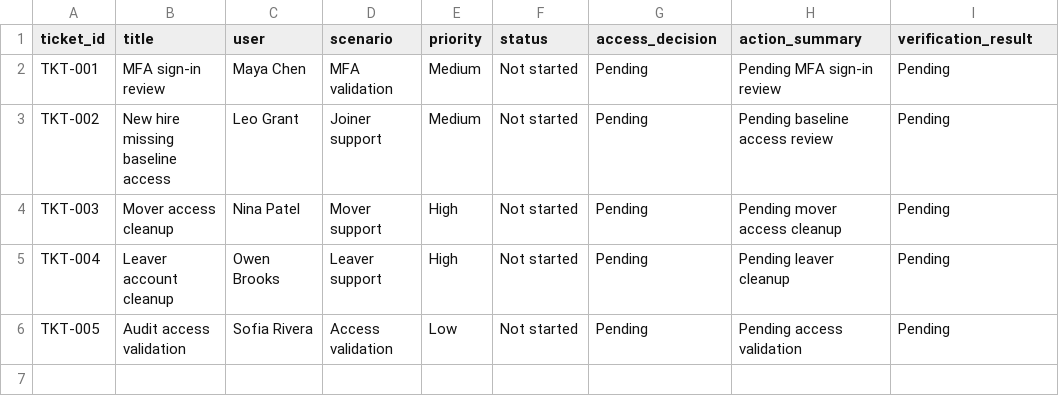
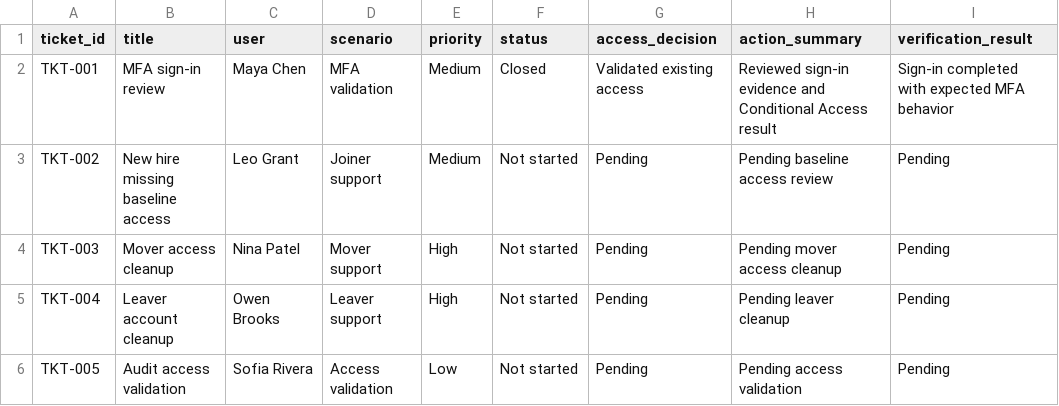
Before and after one commit to dclaude-tech/entra-id-iam-support-lifecycle-lab, a CSV file: data/ticket-tracker.csv, drawn as a sheet.

Commit message:
Update ticket tracker for MFA validation

```diff
--- a/data/ticket-tracker.csv
+++ b/data/ticket-tracker.csv
@@ -1,3 +1,3 @@
 ticket_id,title,user,scenario,priority,status,access_decision,action_summary,verification_result
-TKT-001,MFA sign-in review,Maya Chen,MFA validation,Medium,Not started,Pending,Pending MFA sign-in review,Pending
+TKT-001,MFA sign-in review,Maya Chen,MFA validation,Medium,Closed,Validated existing access,Reviewed sign-in evidence and Conditional Access result,Sign-in completed with expected MFA behavior
 TKT-002,New hire missing baseline access,Leo Grant,Joiner support,Medium,Not started,Pending,Pending baseline access review,Pending
```
